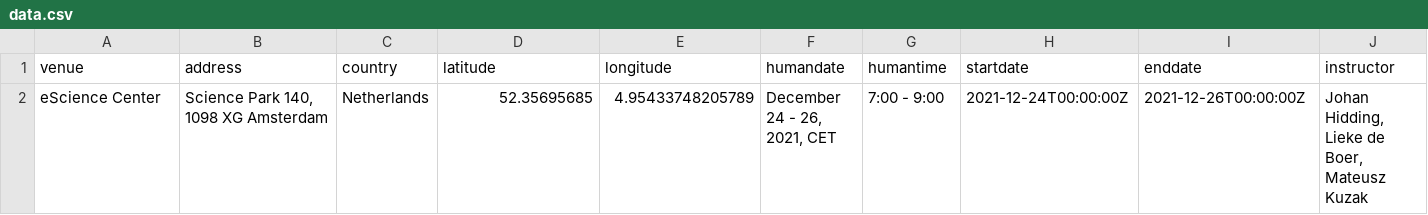
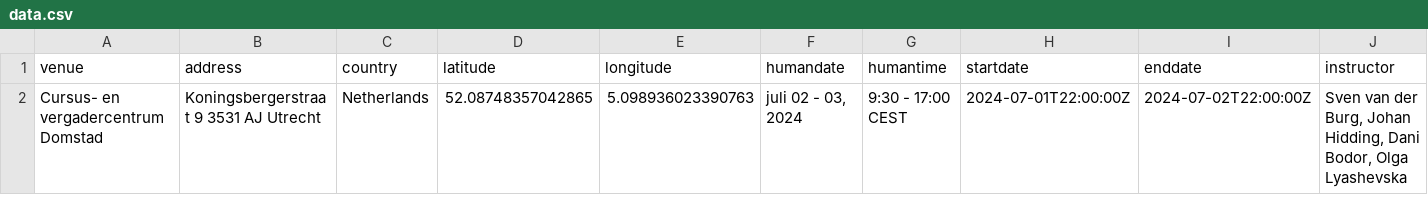
Before and after one commit to svenvanderburg/2024-07-02-ds-cr-tno, a CSV file: _data/data.csv, drawn as a sheet; only a part is shown; removed rows and columns are numbered as before the commit, all else as after; rows hold the shown columns only; the diff names each change by its address in the sheet, - before the commit and + after, or states it on an @@ line.

```diff
--- a/_data/data.csv
+++ b/_data/data.csv
-row 2: eScience Center | Science Park 140, 1098 XG Amsterdam | Netherlands | 52.35695685 | 4.95433748205789 | December 24 - 26, 2021, CET | 7:00 - 9:00 | 2021-12-24T00:00:00Z | 2021-12-26T00:00:00Z | Johan Hidding, Lieke de Boer, Mateusz Kuzak
+row 2: Cursus- en vergadercentrum Domstad | Koningsbergerstraat 9 3531 AJ Utrecht | Netherlands | 52.08748357042865 | 5.098936023390763 | juli 02 - 03, 2024 | 9:30 - 17:00 CEST | 2024-07-01T22:00:00Z | 2024-07-02T22:00:00Z | Sven van der Burg, Johan Hidding, Dani Bodor, Olga Lyashevska
```
Also changed, not shown: 1 other file.
